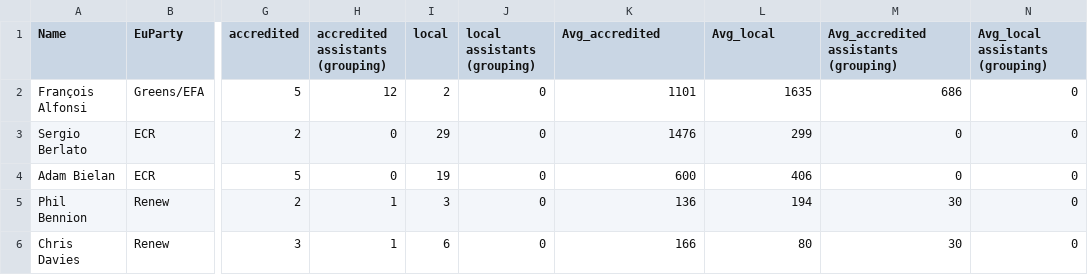
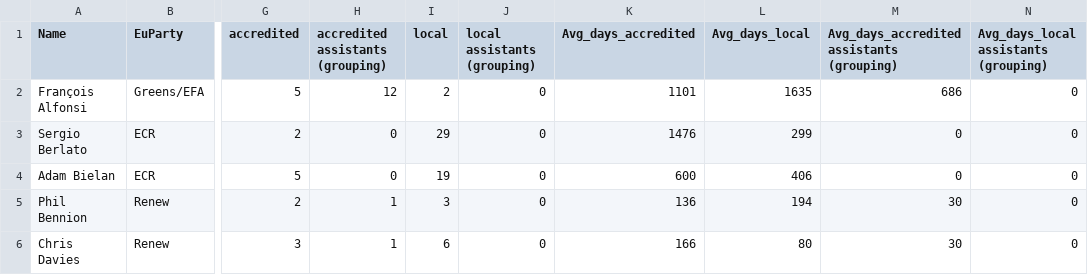
Before and after one commit to julesdev03/EPWeb, a CSV file: stats_meps.csv, drawn as a sheet; only a part is shown, gaps mark what is left out; the diff names each change by its address in the sheet, - before the commit and + after, or states it on an @@ line.

Commit message:
Table done

```diff
--- a/stats_meps.csv
+++ b/stats_meps.csv
-K1: Avg_accredited
+K1: Avg_days_accredited
-L1: Avg_local
+L1: Avg_days_local
-M1: Avg_accredited assistants (grouping)
+M1: Avg_days_accredited assistants (grouping)
-N1: Avg_local assistants (grouping)
+N1: Avg_days_local assistants (grouping)
```
Also changed, not shown: 6 other files.
